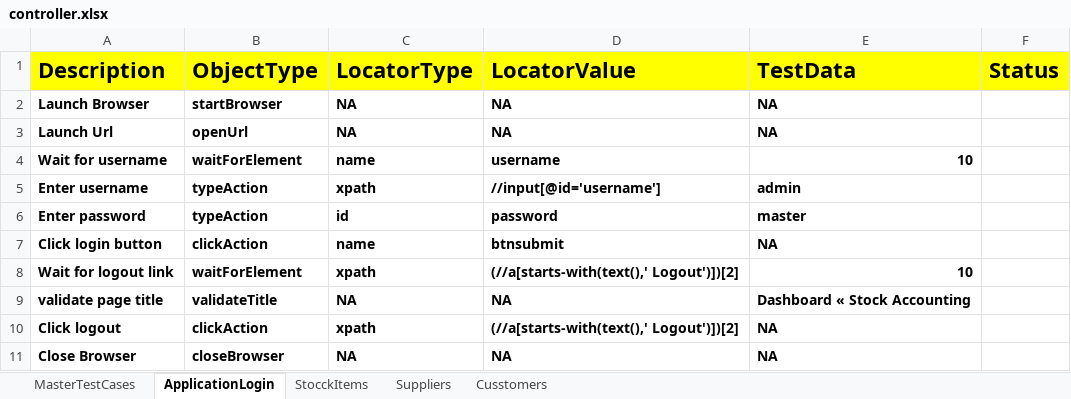
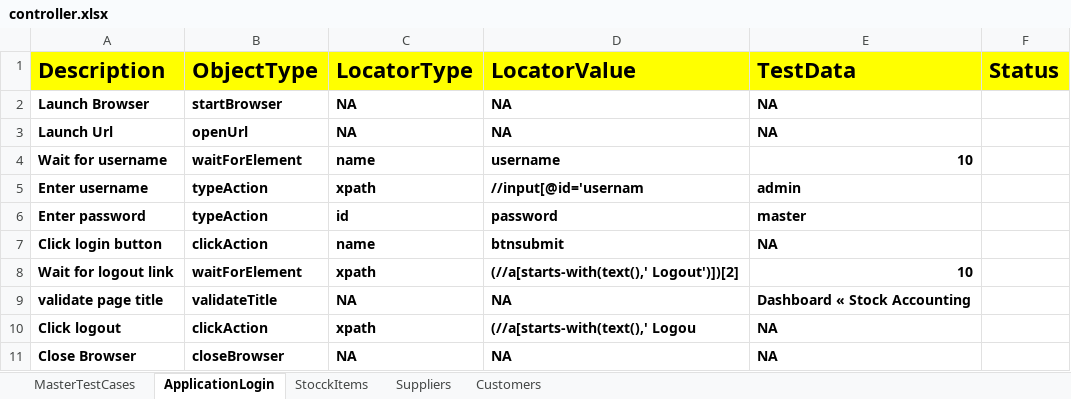
Before and after one commit to venkatesh-511/HybridErpStock, an Excel workbook: FileInput/controller.xlsx, sheet ApplicationLogin, drawn as a sheet; values as stored, in another font and other column widths than the file's, no borders; the diff names each change by its address in the sheet, - before the commit and + after, or states it on an @@ line.

```diff
--- a/FileInput/controller.xlsx (sheet ApplicationLogin)
+++ b/FileInput/controller.xlsx (sheet ApplicationLogin)
-sheet tab: Cusstomers
+sheet tab: Customers
-D5 (LocatorValue): //input[@id='username']
+D5 (LocatorValue): //input[@id='usernam
-D10 (LocatorValue): (//a[starts-with(text(),' Logout')])[2]
+D10 (LocatorValue): (//a[starts-with(text(),' Logou
```
Also changed, not shown: sheet Suppliers, sheet Customers, sheet StocckItems, sheet MasterTestCases, FileOutput/HybridResults.xlsx, 9 other files.
